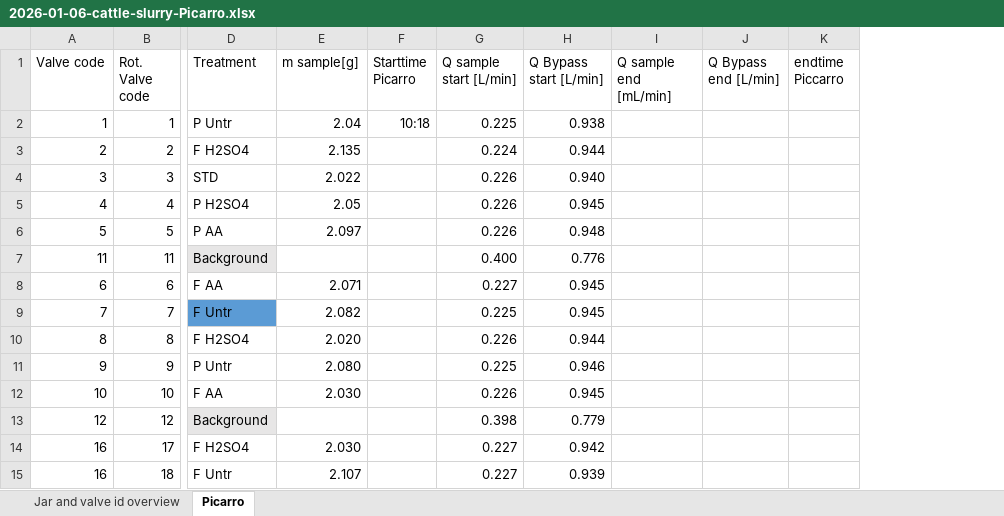
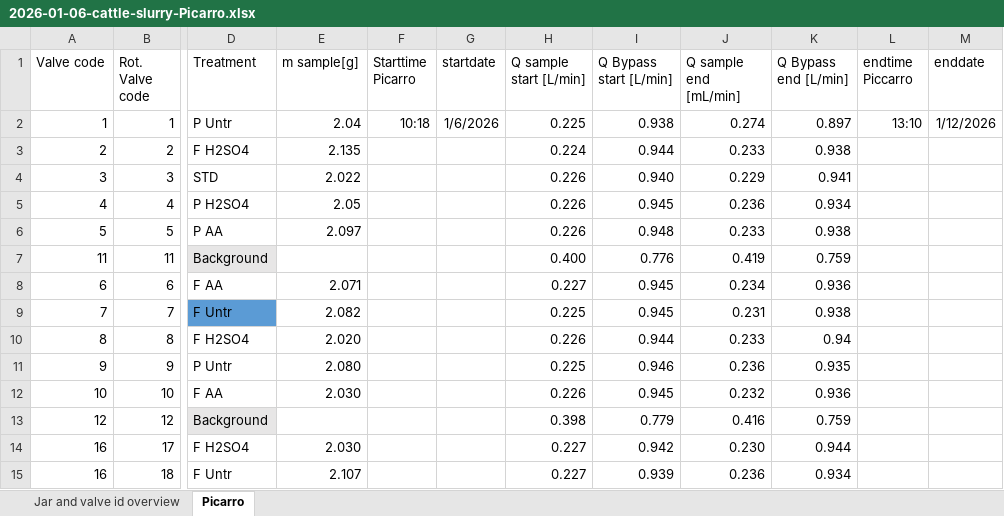
Before and after one commit to AU-BCE-EE/Larsen-2025-Masterthesis-DFCs, an Excel workbook: Lab-trails/2026-01-06-cattle-slurry/2026-01-06-cattle-slurry-Picarro.xlsx, sheet Picarro, drawn as a sheet; only a part is shown, gaps mark what is left out; values as stored, in another font and other column widths than the file's, no borders; addresses are those after the commit; the diff covers the shown part only; the diff names each change by its address in the sheet, - before the commit and + after, or states it on an @@ line.

Commit message:
start Interp F Cattle slurry
Started on interpolation and integration script for field cattle slurry

imported the data, created a compact dict with valve_dfs as values

notice odd behaviour with TIME_NORM_LOCAL collum

```diff
--- a/Lab-trails/2026-01-06-cattle-slurry/2026-01-06-cattle-slurry-Picarro.xlsx (sheet Picarro)
+++ b/Lab-trails/2026-01-06-cattle-slurry/2026-01-06-cattle-slurry-Picarro.xlsx (sheet Picarro)
+column G (startdate), row 2: 1/6/2026
+column M (enddate), row 2: 1/12/2026
-J2 (Q sample end [mL/min]): (empty)
+J2 (Q sample end [mL/min]): 0.274
-K2 (Q Bypass end [L/min]): (empty)
+K2 (Q Bypass end [L/min]): 0.897
-L2 (endtime Piccarro): (empty)
+L2 (endtime Piccarro): 13:10
-J3 (Q sample end [mL/min]): (empty)
+J3 (Q sample end [mL/min]): 0.233
-K3 (Q Bypass end [L/min]): (empty)
+K3 (Q Bypass end [L/min]): 0.938
-J4 (Q sample end [mL/min]): (empty)
+J4 (Q sample end [mL/min]): 0.229
-K4 (Q Bypass end [L/min]): (empty)
+K4 (Q Bypass end [L/min]): 0.941
-J5 (Q sample end [mL/min]): (empty)
+J5 (Q sample end [mL/min]): 0.236
-K5 (Q Bypass end [L/min]): (empty)
+K5 (Q Bypass end [L/min]): 0.934
-J6 (Q sample end [mL/min]): (empty)
+J6 (Q sample end [mL/min]): 0.233
-K6 (Q Bypass end [L/min]): (empty)
+K6 (Q Bypass end [L/min]): 0.938
-J7 (Q sample end [mL/min]): (empty)
+J7 (Q sample end [mL/min]): 0.419
-K7 (Q Bypass end [L/min]): (empty)
+K7 (Q Bypass end [L/min]): 0.759
-J8 (Q sample end [mL/min]): (empty)
+J8 (Q sample end [mL/min]): 0.234
-K8 (Q Bypass end [L/min]): (empty)
+K8 (Q Bypass end [L/min]): 0.936
-J9 (Q sample end [mL/min]): (empty)
+J9 (Q sample end [mL/min]): 0.231
-K9 (Q Bypass end [L/min]): (empty)
+K9 (Q Bypass end [L/min]): 0.938
-J10 (Q sample end [mL/min]): (empty)
+J10 (Q sample end [mL/min]): 0.233
-K10 (Q Bypass end [L/min]): (empty)
+K10 (Q Bypass end [L/min]): 0.94
-J11 (Q sample end [mL/min]): (empty)
+J11 (Q sample end [mL/min]): 0.236
-K11 (Q Bypass end [L/min]): (empty)
+K11 (Q Bypass end [L/min]): 0.935
-J12 (Q sample end [mL/min]): (empty)
+J12 (Q sample end [mL/min]): 0.232
-K12 (Q Bypass end [L/min]): (empty)
+K12 (Q Bypass end [L/min]): 0.936
-J13 (Q sample end [mL/min]): (empty)
+J13 (Q sample end [mL/min]): 0.416
-K13 (Q Bypass end [L/min]): (empty)
+K13 (Q Bypass end [L/min]): 0.759
-J14 (Q sample end [mL/min]): (empty)
+J14 (Q sample end [mL/min]): 0.230
-K14 (Q Bypass end [L/min]): (empty)
+K14 (Q Bypass end [L/min]): 0.944
-J15 (Q sample end [mL/min]): (empty)
+J15 (Q sample end [mL/min]): 0.236
-K15 (Q Bypass end [L/min]): (empty)
+K15 (Q Bypass end [L/min]): 0.934
```
Also changed, not shown: 20 edited cells elsewhere in this sheet, formulas that keep their value, Lab-trails/2026-01-06-cattle-slurry/2026-01-06-cattle-slurry-data.xlsx, 18 other files.
